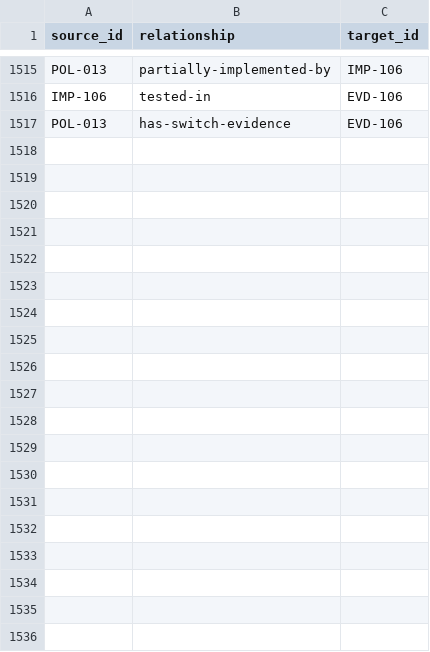
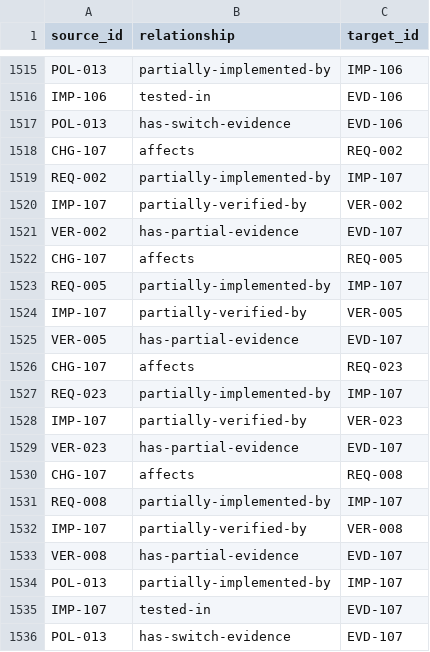
Before and after one commit to Romanof123/JNOX, a CSV file: trace/links.csv, drawn as a sheet; only a part is shown, gaps mark what is left out; the diff names each change by its address in the sheet, - before the commit and + after, or states it on an @@ line.

Commit message:
Trace the checked inter-CPU handoffs and preserve the six original short-workload misses

```diff
--- a/trace/links.csv
+++ b/trace/links.csv
+row 1518: CHG-107 | affects | REQ-002
+row 1519: REQ-002 | partially-implemented-by | IMP-107
+row 1520: IMP-107 | partially-verified-by | VER-002
+row 1521: VER-002 | has-partial-evidence | EVD-107
+row 1522: CHG-107 | affects | REQ-005
+row 1523: REQ-005 | partially-implemented-by | IMP-107
+row 1524: IMP-107 | partially-verified-by | VER-005
+row 1525: VER-005 | has-partial-evidence | EVD-107
+row 1526: CHG-107 | affects | REQ-023
+row 1527: REQ-023 | partially-implemented-by | IMP-107
+row 1528: IMP-107 | partially-verified-by | VER-023
+row 1529: VER-023 | has-partial-evidence | EVD-107
+row 1530: CHG-107 | affects | REQ-008
+row 1531: REQ-008 | partially-implemented-by | IMP-107
+row 1532: IMP-107 | partially-verified-by | VER-008
+row 1533: VER-008 | has-partial-evidence | EVD-107
+row 1534: POL-013 | partially-implemented-by | IMP-107
+row 1535: IMP-107 | tested-in | EVD-107
+row 1536: POL-013 | has-switch-evidence | EVD-107
```
Also changed, not shown: 6 other files.
